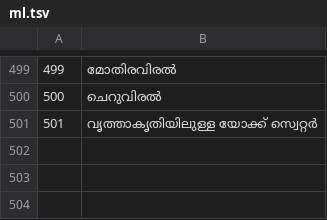
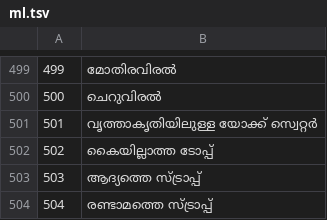
Before and after one commit to jackwallner/knit, a TSV file: scripts/l10n/ml.tsv, drawn as a sheet; only a part is shown, gaps mark what is left out.

```diff
--- a/scripts/l10n/ml.tsv
+++ b/scripts/l10n/ml.tsv
@@ -501 +501,4 @@
 501	വൃത്താകൃതിയിലുള്ള യോക്ക് സ്വെറ്റർ
+502	കൈയില്ലാത്ത ടോപ്പ്
+503	ആദ്യത്തെ സ്ട്രാപ്പ്
+504	രണ്ടാമത്തെ സ്ട്രാപ്പ്
```
Also changed, not shown: scripts/l10n/bn.tsv, scripts/l10n/hi.tsv, 50 other files.
